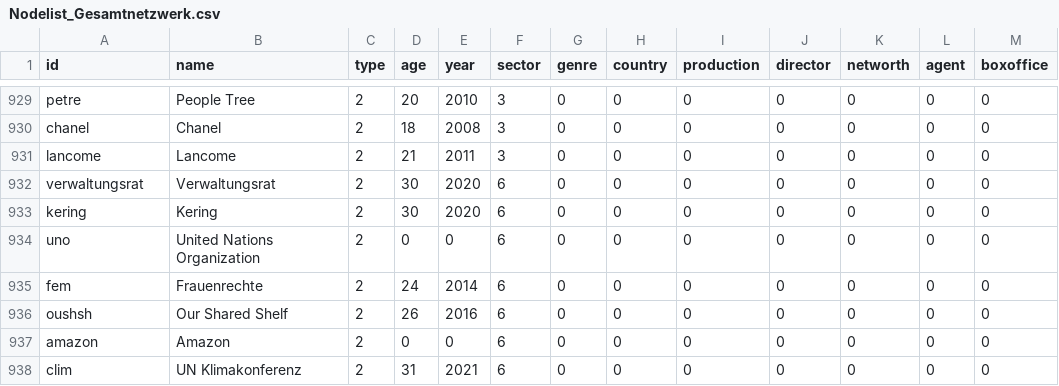
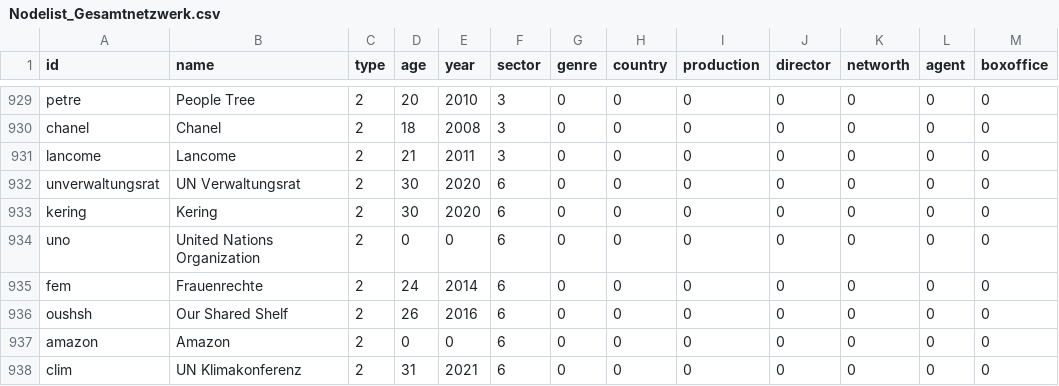
Before and after one commit to sh337hdm/harrypotterSNA, a CSV file: Nodelist_Gesamtnetzwerk.csv, drawn as a sheet; only a part is shown, gaps mark what is left out.

Commit message:
Update Nodelist_Gesamtnetzwerk.csv

```diff
--- a/Nodelist_Gesamtnetzwerk.csv
+++ b/Nodelist_Gesamtnetzwerk.csv
@@ -931,3 +931,3 @@ chanel,Chanel,2,18,2008,3,0,0,0,0,0,0,0
 lancome,Lancome,2,21,2011,3,0,0,0,0,0,0,0
-verwaltungsrat,Verwaltungsrat,2,30,2020,6,0,0,0,0,0,0,0
+unverwaltungsrat,UN Verwaltungsrat,2,30,2020,6,0,0,0,0,0,0,0
 kering,Kering,2,30,2020,6,0,0,0,0,0,0,0
```
